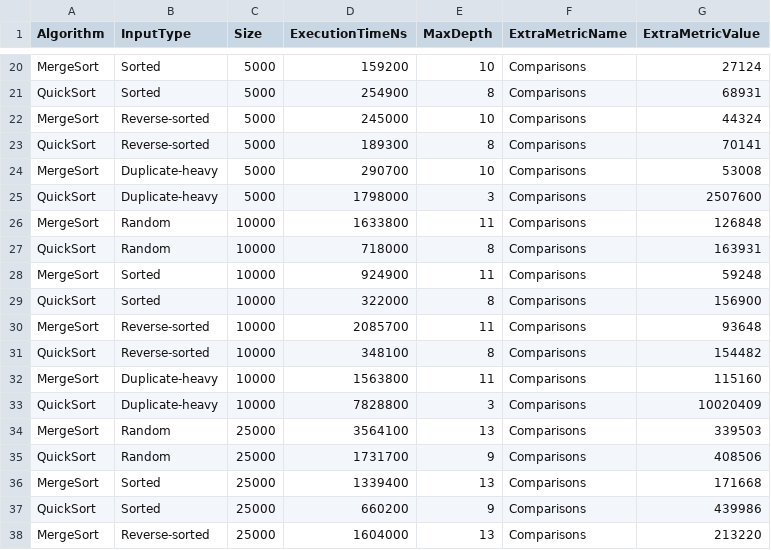
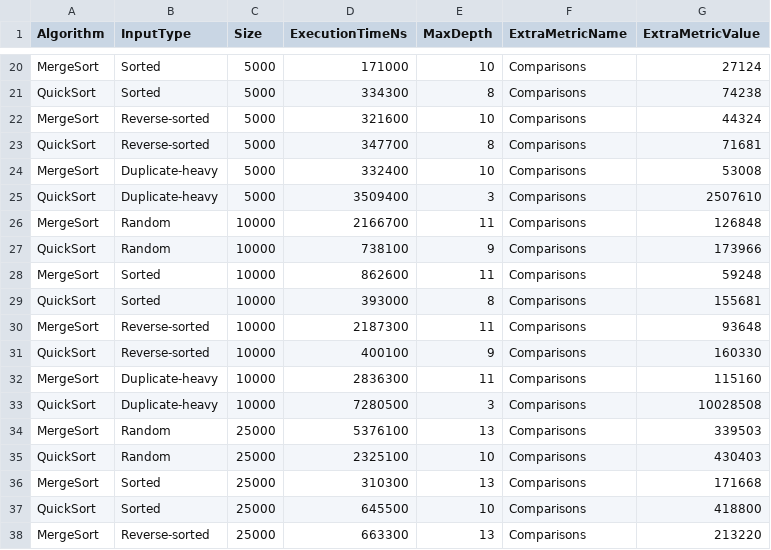
Before and after one commit to xelllion/assignment1_DAA, a CSV file: results/results.csv, drawn as a sheet; only a part is shown, gaps mark what is left out; the diff covers the shown part only; the diff names each change by its address in the sheet, - before the commit and + after, or states it on an @@ line.

```diff
--- a/results/results.csv
+++ b/results/results.csv
-D20 (ExecutionTimeNs): 159200
+D20 (ExecutionTimeNs): 171000
-D21 (ExecutionTimeNs): 254900
+D21 (ExecutionTimeNs): 334300
-G21 (ExtraMetricValue): 68931
+G21 (ExtraMetricValue): 74238
-D22 (ExecutionTimeNs): 245000
+D22 (ExecutionTimeNs): 321600
-D23 (ExecutionTimeNs): 189300
+D23 (ExecutionTimeNs): 347700
-G23 (ExtraMetricValue): 70141
+G23 (ExtraMetricValue): 71681
-D24 (ExecutionTimeNs): 290700
+D24 (ExecutionTimeNs): 332400
-D25 (ExecutionTimeNs): 1798000
+D25 (ExecutionTimeNs): 3509400
-G25 (ExtraMetricValue): 2507600
+G25 (ExtraMetricValue): 2507610
-D26 (ExecutionTimeNs): 1633800
+D26 (ExecutionTimeNs): 2166700
-D27 (ExecutionTimeNs): 718000
+D27 (ExecutionTimeNs): 738100
-E27 (MaxDepth): 8
+E27 (MaxDepth): 9
-G27 (ExtraMetricValue): 163931
+G27 (ExtraMetricValue): 173966
-D28 (ExecutionTimeNs): 924900
+D28 (ExecutionTimeNs): 862600
-D29 (ExecutionTimeNs): 322000
+D29 (ExecutionTimeNs): 393000
-G29 (ExtraMetricValue): 156900
+G29 (ExtraMetricValue): 155681
-D30 (ExecutionTimeNs): 2085700
+D30 (ExecutionTimeNs): 2187300
-D31 (ExecutionTimeNs): 348100
+D31 (ExecutionTimeNs): 400100
-E31 (MaxDepth): 8
+E31 (MaxDepth): 9
-G31 (ExtraMetricValue): 154482
+G31 (ExtraMetricValue): 160330
-D32 (ExecutionTimeNs): 1563800
+D32 (ExecutionTimeNs): 2836300
-D33 (ExecutionTimeNs): 7828800
+D33 (ExecutionTimeNs): 7280500
-G33 (ExtraMetricValue): 10020409
+G33 (ExtraMetricValue): 10028508
-D34 (ExecutionTimeNs): 3564100
+D34 (ExecutionTimeNs): 5376100
-D35 (ExecutionTimeNs): 1731700
+D35 (ExecutionTimeNs): 2325100
-E35 (MaxDepth): 9
+E35 (MaxDepth): 10
-G35 (ExtraMetricValue): 408506
+G35 (ExtraMetricValue): 430403
-D36 (ExecutionTimeNs): 1339400
+D36 (ExecutionTimeNs): 310300
-D37 (ExecutionTimeNs): 660200
+D37 (ExecutionTimeNs): 645500
-E37 (MaxDepth): 9
+E37 (MaxDepth): 10
-G37 (ExtraMetricValue): 439986
+G37 (ExtraMetricValue): 418800
-D38 (ExecutionTimeNs): 1604000
+D38 (ExecutionTimeNs): 663300
```
Also changed, not shown: 65 edited cells elsewhere in this file, 2 other files.
